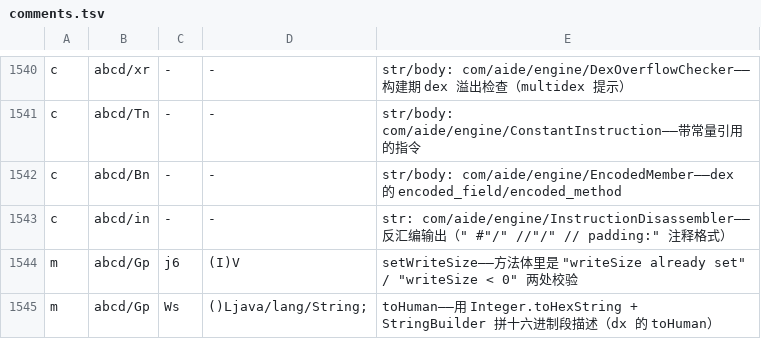
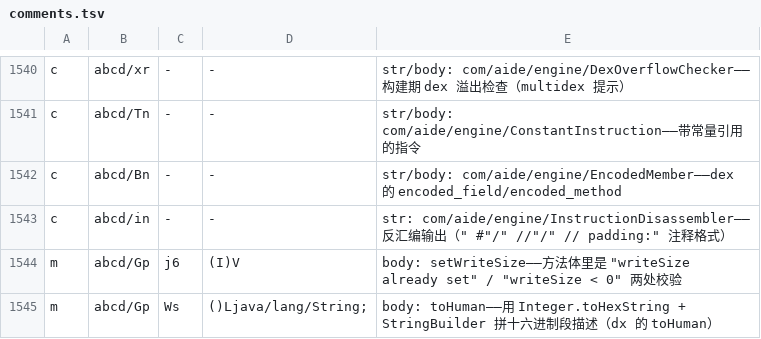
Before and after one commit to f401/MyAIDEProEnchanted, a TSV file: jobs/engine/comments.tsv, drawn as a sheet; only a part is shown, gaps mark what is left out.

Commit message:
fix: 给 Gp 的两条成员注释补上 body: 前缀（validate_tiny 要求）

```diff
--- a/jobs/engine/comments.tsv
+++ b/jobs/engine/comments.tsv
@@ -1543,3 +1543,3 @@ c	abcd/Bn	-	-	str/body: com/aide/engine/EncodedMember——dex 的 encoded_field
 c	abcd/in	-	-	str: com/aide/engine/InstructionDisassembler——反汇编输出（" #"/" //"/" // padding:" 注释格式）
-m	abcd/Gp	j6	(I)V	setWriteSize——方法体里是 "writeSize already set" / "writeSize < 0" 两处校验
-m	abcd/Gp	Ws	()Ljava/lang/String;	toHuman——用 Integer.toHexString + StringBuilder 拼十六进制段描述（dx 的 toHuman）
+m	abcd/Gp	j6	(I)V	body: setWriteSize——方法体里是 "writeSize already set" / "writeSize < 0" 两处校验
+m	abcd/Gp	Ws	()Ljava/lang/String;	body: toHuman——用 Integer.toHexString + StringBuilder 拼十六进制段描述（dx 的 toHuman）
```
Also changed, not shown: 1 other file.
